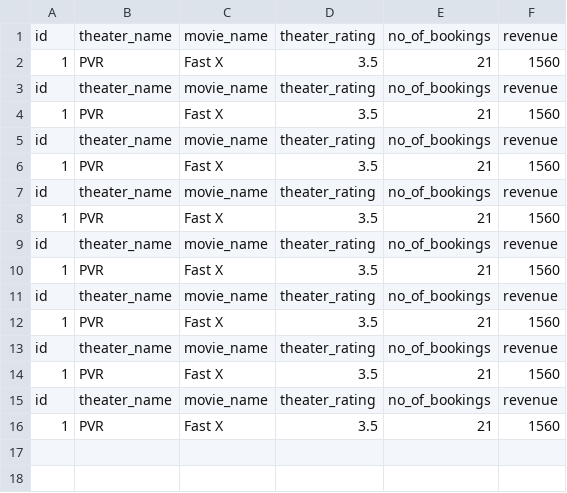
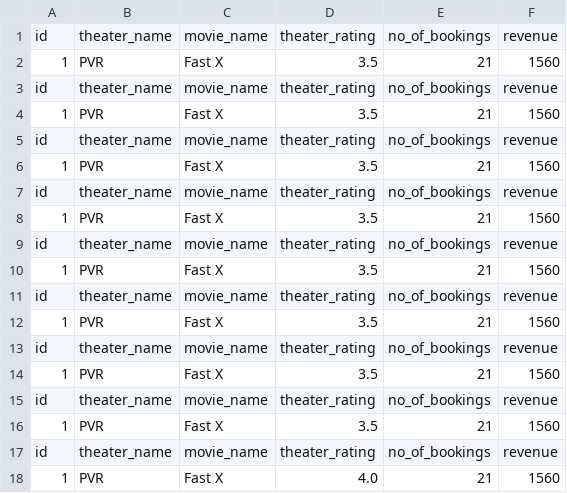
Before and after one commit to ShubhamYadav9416/ticket_show_v2, a CSV file: backend/templates/CSV/theater_id_1.csv, drawn as a sheet; the diff names each change by its address in the sheet, - before the commit and + after, or states it on an @@ line.

```diff
--- a/backend/templates/CSV/theater_id_1.csv
+++ b/backend/templates/CSV/theater_id_1.csv
+row 17: id | theater_name | movie_name | theater_rating | no_of_bookings | revenue
+row 18: 1 | PVR | Fast X | 4.0 | 21 | 1560
```
Also changed, not shown: backend/templates/CSV/theater_id_2.csv, 23 other files.
